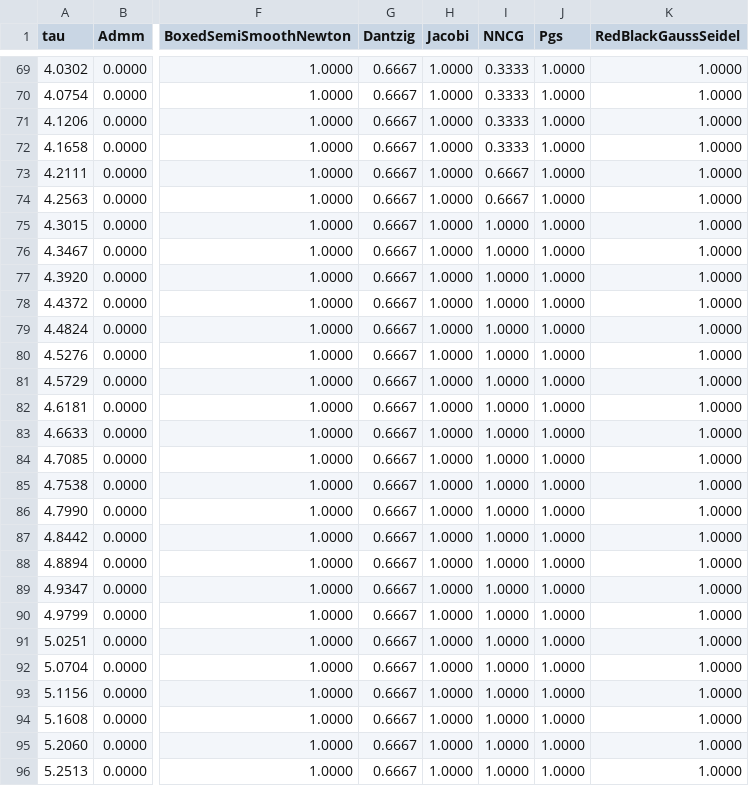
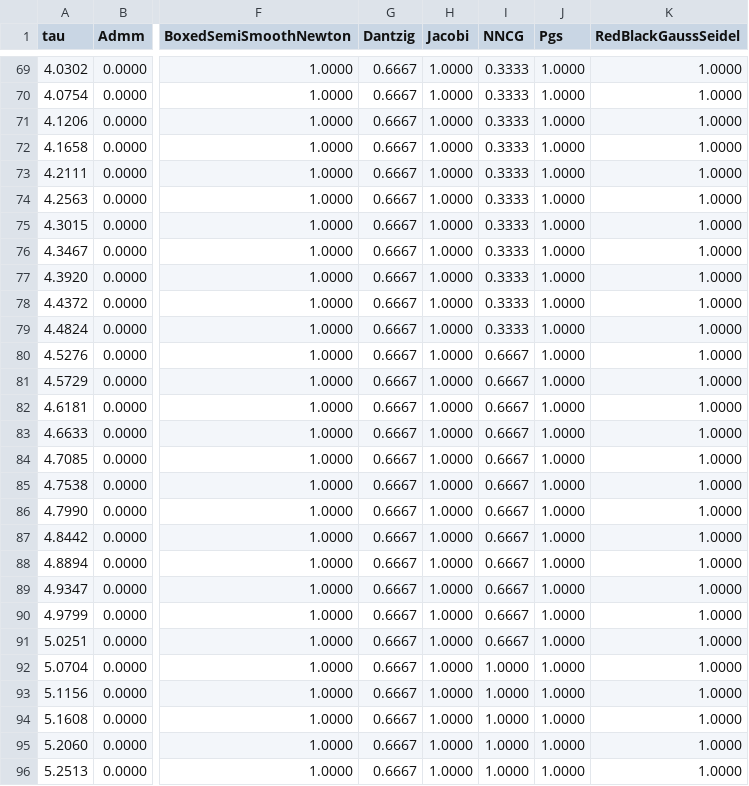
Before and after one commit to dartsim/dart, a CSV file: docs/background/lcp/figures/performance_profile_boxed.csv, drawn as a sheet; only a part is shown, gaps mark what is left out; the diff covers the shown part only; the diff names each change by its address in the sheet, - before the commit and + after, or states it on an @@ line.

```diff
--- a/docs/background/lcp/figures/performance_profile_boxed.csv
+++ b/docs/background/lcp/figures/performance_profile_boxed.csv
-I73:I74 (NNCG): 0.6667
+I73:I74 (NNCG): 0.3333
-I75:I79 (NNCG): 1.0000
+I75:I79 (NNCG): 0.3333
-I80:I91 (NNCG): 1.0000
+I80:I91 (NNCG): 0.6667
```
Also changed, not shown: 105 edited cells elsewhere in this file, docs/background/lcp/figures/performance_profile_frictionindex.csv, docs/background/lcp/figures/performance_profile_standard.csv, 12 other files.
